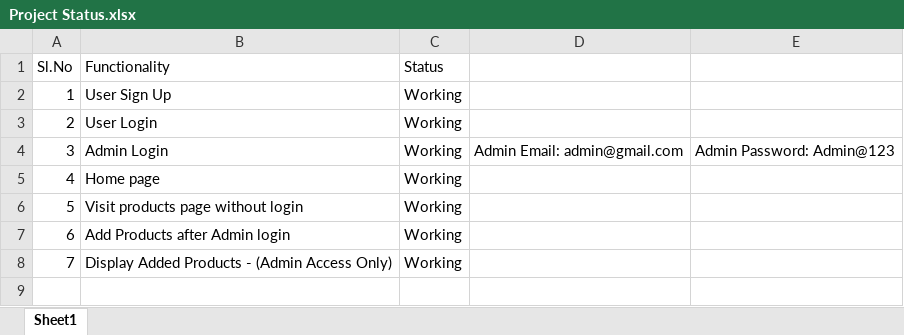
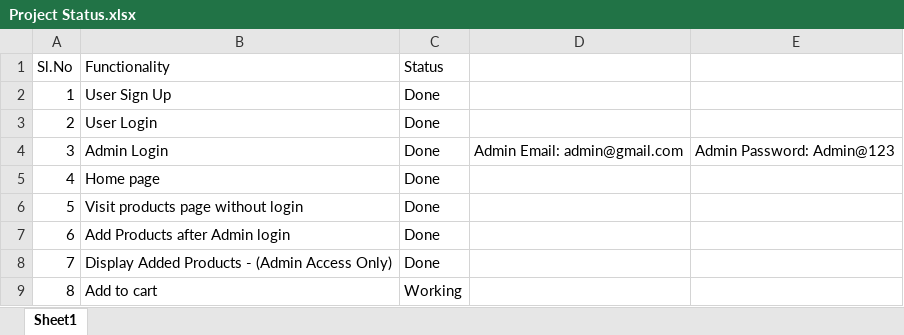
Before and after one commit to sy12-glitch/Final_Project, an Excel workbook: Project Status.xlsx, sheet Sheet1, drawn as a sheet; values as stored, in another font and other column widths than the file's, no borders; the diff names each change by its address in the sheet, - before the commit and + after, or states it on an @@ line.

```diff
--- a/Project Status.xlsx (sheet Sheet1)
+++ b/Project Status.xlsx (sheet Sheet1)
-C2:C8 (Status): Working
+C2:C8 (Status): Done
+row 9: 8 | Add to cart | Working
```
Also changed, not shown: 1 other file.
